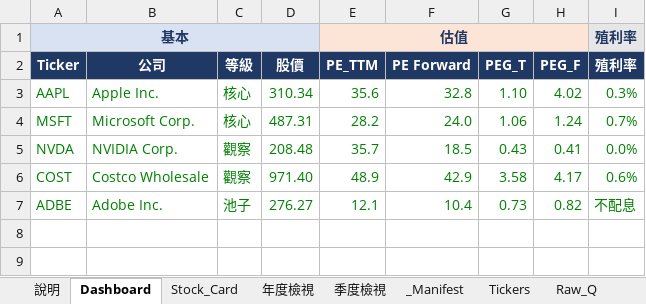
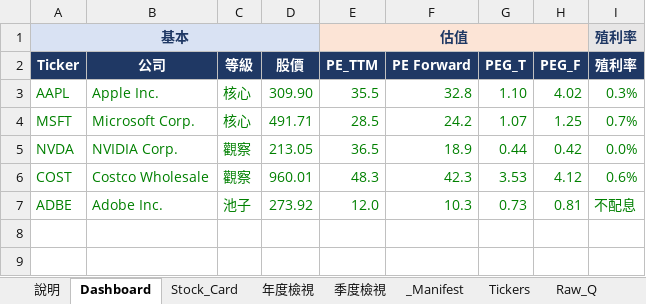
Before and after one commit to Kira11-ja/stocktracker, an Excel workbook: 美股觀察表.xlsx, sheet Dashboard, drawn as a sheet; only a part is shown; values as stored, in another font and other column widths than the file's, no borders; charts and pictures and conditional formats not drawn; the diff names each change by its address in the sheet, - before the commit and + after, or states it on an @@ line.

```diff
--- a/美股觀察表.xlsx (sheet Dashboard)
+++ b/美股觀察表.xlsx (sheet Dashboard)
-D3: 310.34
+D3: 309.90
-E3 (估值): 35.6
+E3 (估值): 35.5
-D4: 487.31
+D4: 491.71
-E4 (估值): 28.2
+E4 (估值): 28.5
-F4: 24.0
+F4: 24.2
-G4: 1.06
+G4: 1.07
-H4: 1.24
+H4: 1.25
-D5: 208.48
+D5: 213.05
-E5 (估值): 35.7
+E5 (估值): 36.5
-F5: 18.5
+F5: 18.9
-G5: 0.43
+G5: 0.44
-H5: 0.41
+H5: 0.42
-D6: 971.40
+D6: 960.01
-E6 (估值): 48.9
+E6 (估值): 48.3
-F6: 42.9
+F6: 42.3
-G6: 3.58
+G6: 3.53
-H6: 4.17
+H6: 4.12
-D7: 276.27
+D7: 273.92
-E7 (估值): 12.1
+E7 (估值): 12.0
-F7: 10.4
+F7: 10.3
-H7: 0.82
+H7: 0.81
```
Also changed, not shown: sheet Raw_Price, sheet _Manifest, sheet Raw_Est, sheet Stock_Card, sheet 年度檢視, 3 other files.
